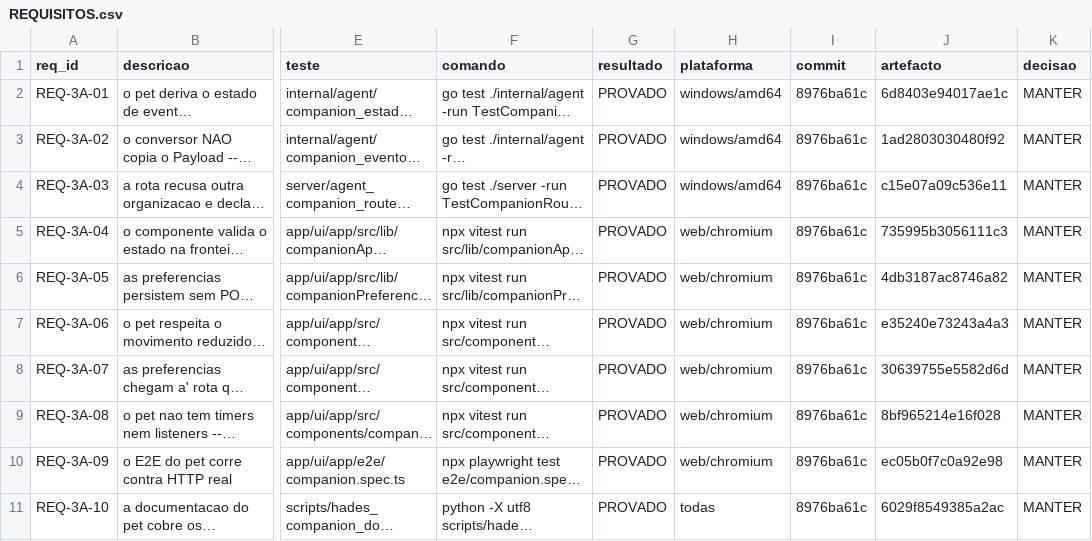
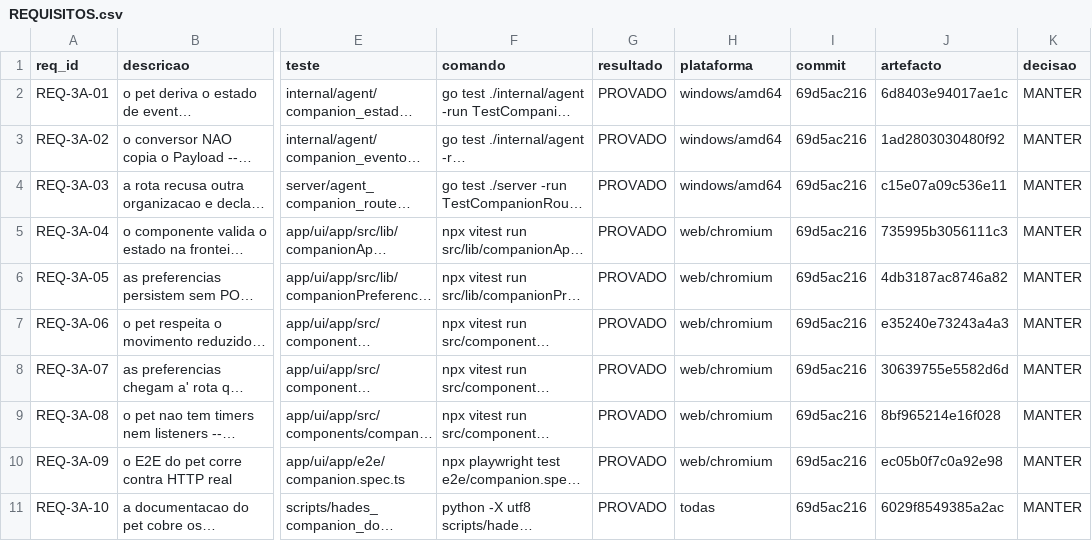
Before and after one commit to DZ23-LTDA/hades-ollama, a CSV file: docs/audit/REQUISITOS.csv, drawn as a sheet; only a part is shown, gaps mark what is left out; long unchanged cells end in …; the diff names each change by its address in the sheet, - before the commit and + after, or states it on an @@ line.

```diff
--- a/docs/audit/REQUISITOS.csv
+++ b/docs/audit/REQUISITOS.csv
-I2:I11 (commit): 8976ba61c
+I2:I11 (commit): 69d5ac216
```
Also changed, not shown: docs/audit/PARIDADE_EVIDENCIAS.csv, 15 other files.
